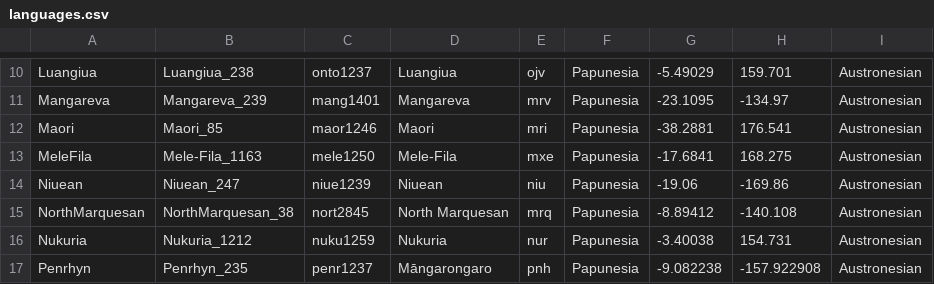
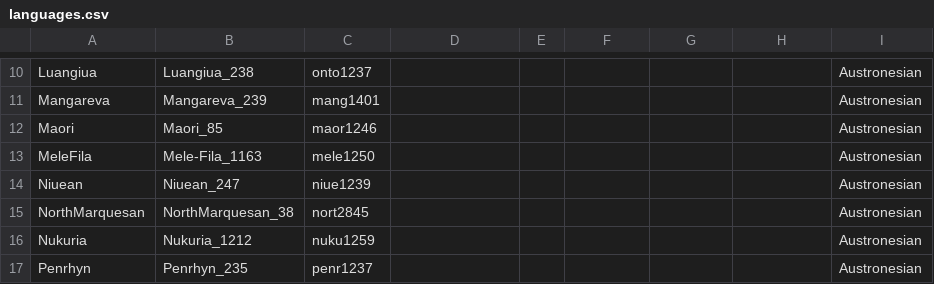
Before and after one commit to lexibank/walworthpolynesian, a CSV file: cldf/languages.csv, drawn as a sheet; only a part is shown, gaps mark what is left out; the diff covers the shown part only; the diff names each change by its address in the sheet, - before the commit and + after, or states it on an @@ line.

```diff
--- a/cldf/languages.csv
+++ b/cldf/languages.csv
-D10: Luangiua
+D10: (empty)
-E10: ojv
+E10: (empty)
-F10:F17: Papunesia
+F10:F17: (empty)
-G10: -5.49029
+G10: (empty)
-H10: 159.701
+H10: (empty)
-D11: Mangareva
+D11: (empty)
-E11: mrv
+E11: (empty)
-G11: -23.1095
+G11: (empty)
-H11: -134.97
+H11: (empty)
-D12: Maori
+D12: (empty)
-E12: mri
+E12: (empty)
-G12: -38.2881
+G12: (empty)
-H12: 176.541
+H12: (empty)
-D13: Mele-Fila
+D13: (empty)
-E13: mxe
+E13: (empty)
-G13: -17.6841
+G13: (empty)
-H13: 168.275
+H13: (empty)
-D14: Niuean
+D14: (empty)
-E14: niu
+E14: (empty)
-G14: -19.06
+G14: (empty)
-H14: -169.86
+H14: (empty)
-D15: North Marquesan
+D15: (empty)
-E15: mrq
+E15: (empty)
-G15: -8.89412
+G15: (empty)
-H15: -140.108
+H15: (empty)
-D16: Nukuria
+D16: (empty)
-E16: nur
+E16: (empty)
-G16: -3.40038
+G16: (empty)
-H16: 154.731
+H16: (empty)
-D17: Māngarongaro
+D17: (empty)
-E17: pnh
+E17: (empty)
-G17: -9.082238
+G17: (empty)
-H17: -157.922908
+H17: (empty)
```
Also changed, not shown: 111 edited cells elsewhere in this file, cldf/forms.csv, 5 other files.
